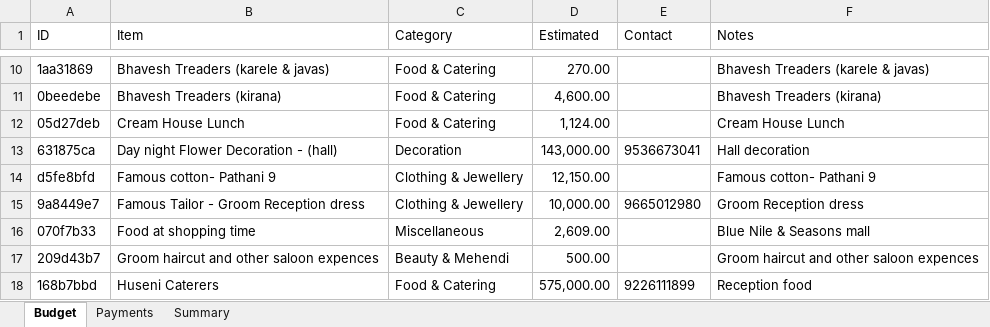
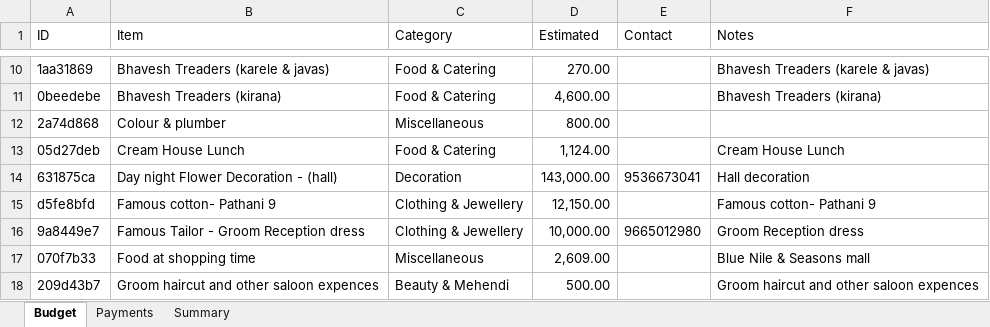
Before and after one commit to Asif-Nice/poc-track-expenses, an Excel workbook: data/expenses.xlsx, sheet Budget, drawn as a sheet; only a part is shown, gaps mark what is left out; the shorter side is filled out with more unchanged rows; values as stored, in another font and other column widths than the file's, no borders; the diff names each change by its address in the sheet, - before the commit and + after, or states it on an @@ line.

Commit message:
Add budget item: Colour & plumber — ₹800.00

```diff
--- a/data/expenses.xlsx (sheet Budget)
+++ b/data/expenses.xlsx (sheet Budget)
+row 12: 2a74d868 | Colour & plumber | Miscellaneous | 800.00
```
Also changed, not shown: sheet Summary, formulas that keep their value.
